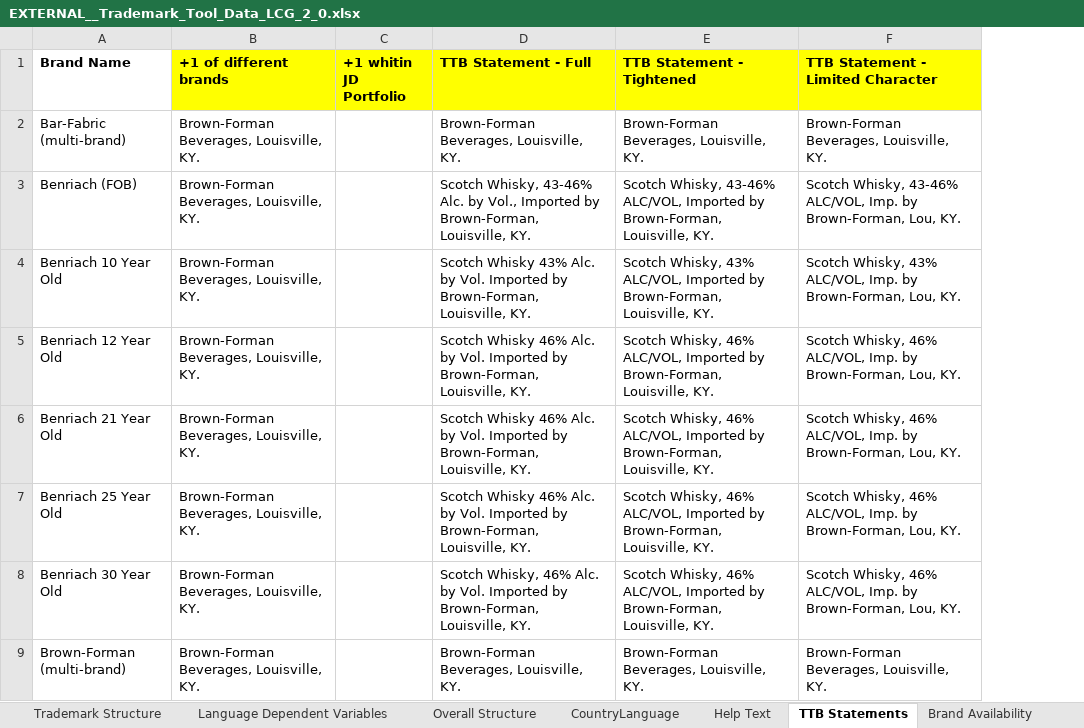
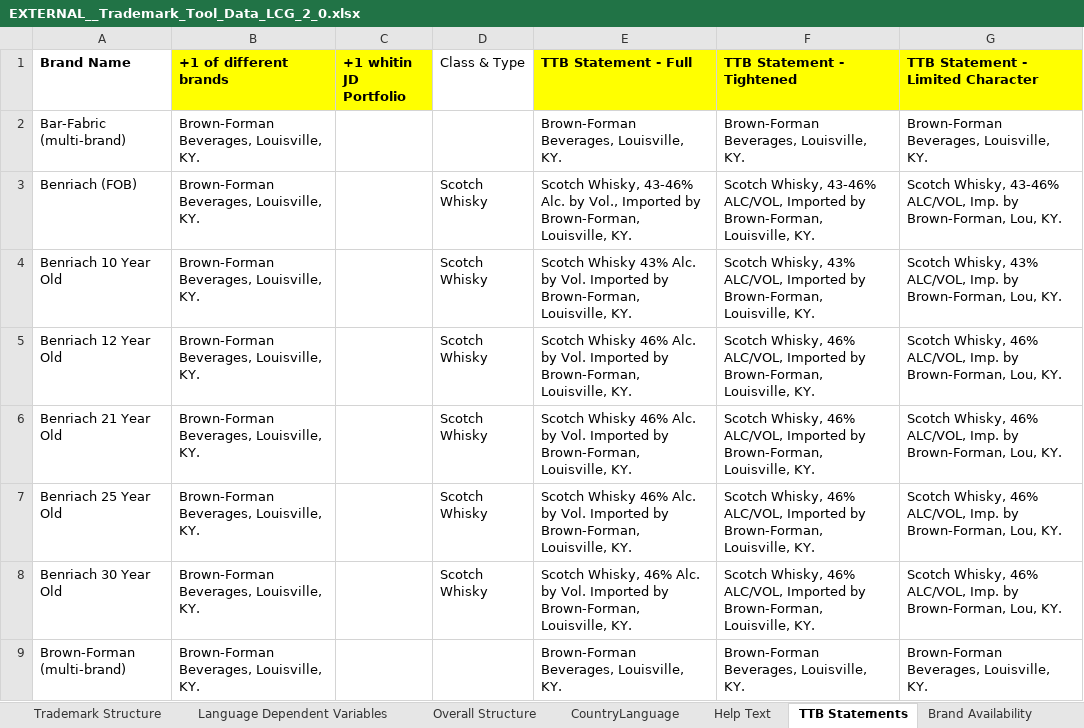
Before and after one commit to abhradipchoudhuri/digital-compliance-tool-2, an Excel workbook: data/templates/EXTERNAL__Trademark_Tool_Data_LCG_2_0.xlsx, sheet TTB Statements, drawn as a sheet; only a part is shown; values as stored, in another font and other column widths than the file's, no borders; the diff names each change by its address in the sheet, - before the commit and + after, or states it on an @@ line.

Commit message:
app.jsx code updated with selectable card inserts for brands

```diff
--- a/data/templates/EXTERNAL__Trademark_Tool_Data_LCG_2_0.xlsx (sheet TTB Statements)
+++ b/data/templates/EXTERNAL__Trademark_Tool_Data_LCG_2_0.xlsx (sheet TTB Statements)
+column D (Class & Type), rows 3-8: all Scotch Whisky
```
Also changed, not shown: 2 other files.
